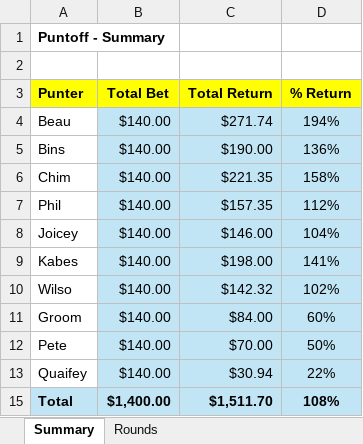
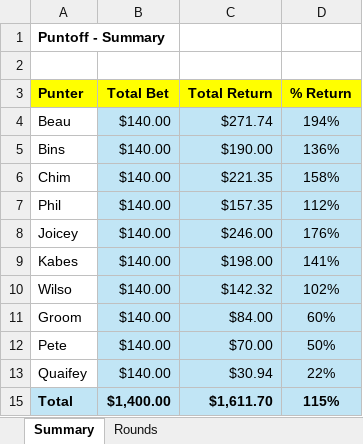
Before and after one commit to IanGream/Punters, an Excel workbook: Punters Club Puntoff.xlsx, sheet Summary, drawn as a sheet; values as stored, in another font and other column widths than the file's, no borders; the diff names each change by its address in the sheet, - before the commit and + after, or states it on an @@ line.

```diff
--- a/Punters Club Puntoff.xlsx (sheet Summary)
+++ b/Punters Club Puntoff.xlsx (sheet Summary)
-C8 (Total Return): $146.00
+C8 (Total Return): $246.00
-D8 (% Return): 104%
+D8 (% Return): 176%
-C15 (Total Return): $1,511.70
+C15 (Total Return): $1,611.70
-D15 (% Return): 108%
+D15 (% Return): 115%
```
Also changed, not shown: sheet Rounds, 1 other file.
